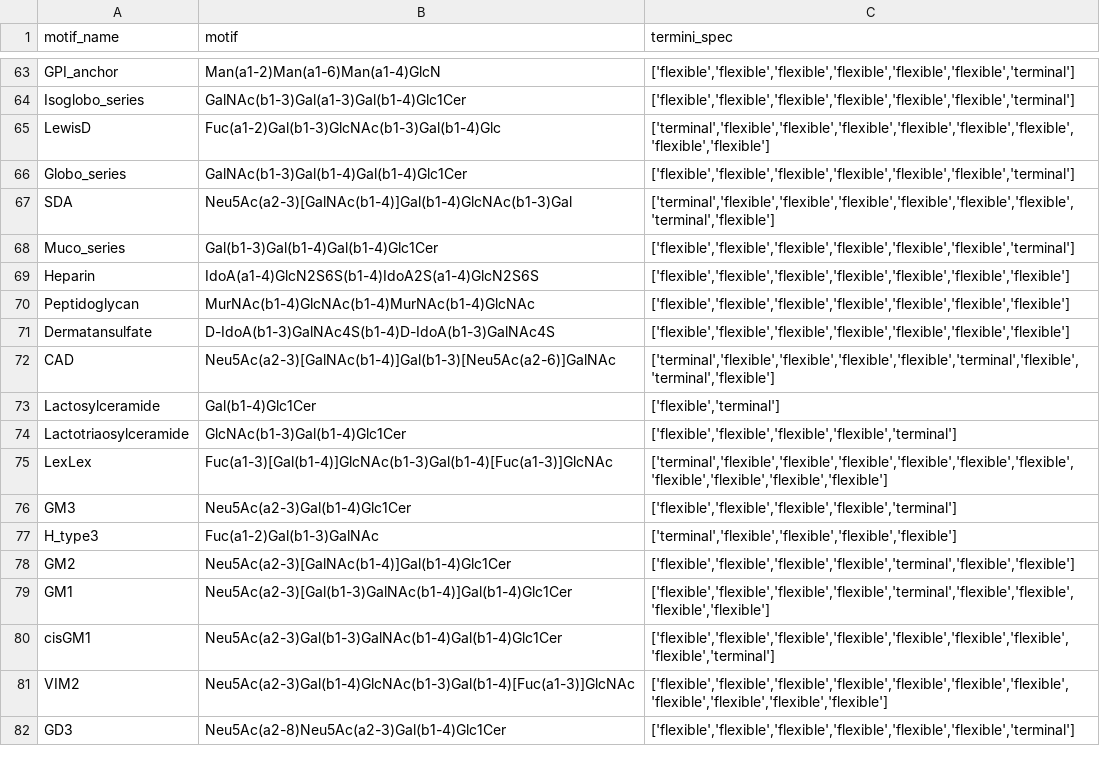
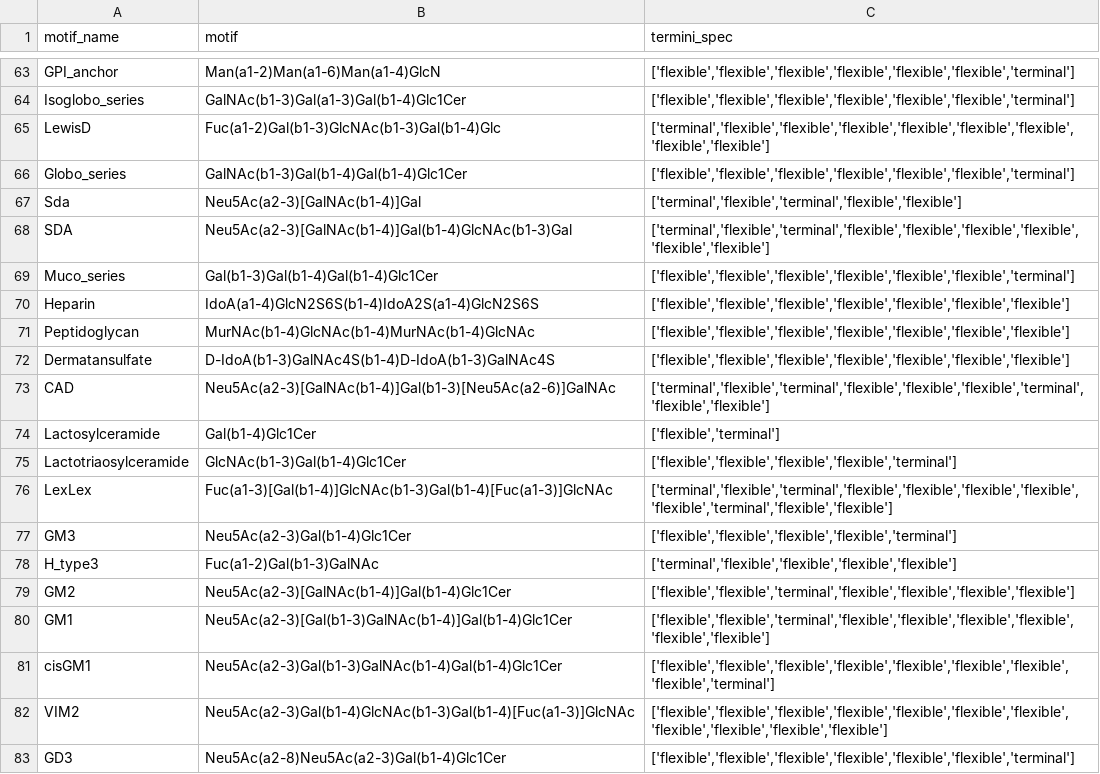
Before and after one commit to BojarLab/glycowork, a CSV file: glycowork/glycan_data/glycan_motifs.csv, drawn as a sheet; only a part is shown, gaps mark what is left out; the diff covers the shown part only.

```diff
--- a/glycowork/glycan_data/glycan_motifs.csv
+++ b/glycowork/glycan_data/glycan_motifs.csv
@@ -66,3 +66,4 @@ LewisD,Fuc(a1-2)Gal(b1-3)GlcNAc(b1-3)Gal(b1-4)Glc,"['terminal','flexible','flexi
 Globo_series,GalNAc(b1-3)Gal(b1-4)Gal(b1-4)Glc1Cer,"['flexible','flexible','flexible','flexible','flexible','flexible','terminal']"
-SDA,Neu5Ac(a2-3)[GalNAc(b1-4)]Gal(b1-4)GlcNAc(b1-3)Gal,"['terminal','flexible','flexible','flexible','flexible','flexible','flexible','terminal','flexible']"
+Sda,Neu5Ac(a2-3)[GalNAc(b1-4)]Gal,"['terminal','flexible','terminal','flexible','flexible']"
+SDA,Neu5Ac(a2-3)[GalNAc(b1-4)]Gal(b1-4)GlcNAc(b1-3)Gal,"['terminal','flexible','terminal','flexible','flexible','flexible','flexible','flexible','flexible']"
 Muco_series,Gal(b1-3)Gal(b1-4)Gal(b1-4)Glc1Cer,"['flexible','flexible','flexible','flexible','flexible','flexible','terminal']"
@@ -71,10 +72,10 @@ Peptidoglycan,MurNAc(b1-4)GlcNAc(b1-4)MurNAc(b1-4)GlcNAc,"['flexible','flexible'
 Dermatansulfate,D-IdoA(b1-3)GalNAc4S(b1-4)D-IdoA(b1-3)GalNAc4S,"['flexible','flexible','flexible','flexible','flexible','flexible','flexible']"
-CAD,Neu5Ac(a2-3)[GalNAc(b1-4)]Gal(b1-3)[Neu5Ac(a2-6)]GalNAc,"['terminal','flexible','flexible','flexible','flexible','terminal','flexible','terminal','flexible']"
+CAD,Neu5Ac(a2-3)[GalNAc(b1-4)]Gal(b1-3)[Neu5Ac(a2-6)]GalNAc,"['terminal','flexible','terminal','flexible','flexible','flexible','terminal','flexible','flexible']"
 Lactosylceramide,Gal(b1-4)Glc1Cer,"['flexible','terminal']"
 Lactotriaosylceramide,GlcNAc(b1-3)Gal(b1-4)Glc1Cer,"['flexible','flexible','flexible','flexible','terminal']"
-LexLex,Fuc(a1-3)[Gal(b1-4)]GlcNAc(b1-3)Gal(b1-4)[Fuc(a1-3)]GlcNAc,"['terminal','flexible','flexible','flexible','flexible','flexible','flexible','flexible','flexible','flexible','flexible']"
+LexLex,Fuc(a1-3)[Gal(b1-4)]GlcNAc(b1-3)Gal(b1-4)[Fuc(a1-3)]GlcNAc,"['terminal','flexible','terminal','flexible','flexible','flexible','flexible','flexible','terminal','flexible','flexible']"
 GM3,Neu5Ac(a2-3)Gal(b1-4)Glc1Cer,"['flexible','flexible','flexible','flexible','terminal']"
 H_type3,Fuc(a1-2)Gal(b1-3)GalNAc,"['terminal','flexible','flexible','flexible','flexible']"
-GM2,Neu5Ac(a2-3)[GalNAc(b1-4)]Gal(b1-4)Glc1Cer,"['flexible','flexible','flexible','flexible','terminal','flexible','flexible']"
-GM1,Neu5Ac(a2-3)[Gal(b1-3)GalNAc(b1-4)]Gal(b1-4)Glc1Cer,"['flexible','flexible','flexible','flexible','terminal','flexible','flexible','flexible','flexible']"
+GM2,Neu5Ac(a2-3)[GalNAc(b1-4)]Gal(b1-4)Glc1Cer,"['flexible','flexible','terminal','flexible','flexible','flexible','flexible']"
+GM1,Neu5Ac(a2-3)[Gal(b1-3)GalNAc(b1-4)]Gal(b1-4)Glc1Cer,"['flexible','flexible','terminal','flexible','flexible','flexible','flexible','flexible','flexible']"
 cisGM1,Neu5Ac(a2-3)Gal(b1-3)GalNAc(b1-4)Gal(b1-4)Glc1Cer,"['flexible','flexible','flexible','flexible','flexible','flexible','flexible','flexible','terminal']"
```
Also changed, not shown: 51 edited cells elsewhere in this file, build/lib/glycowork/glycan_data/glycan_motifs.csv, 17 other files.
